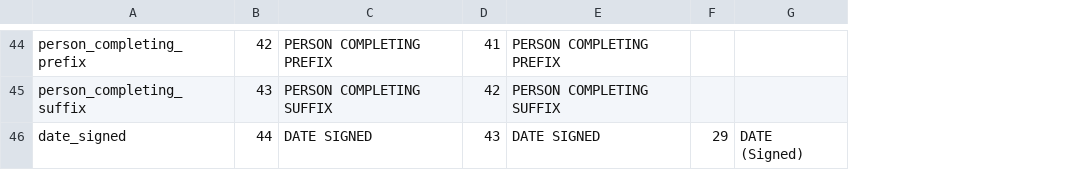
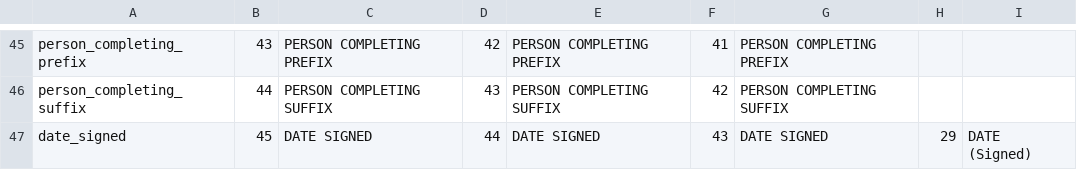
Before and after one commit to dwillis/fech-sources, a CSV file: F9.csv, drawn as a sheet; only a part is shown, gaps mark what is left out; addresses are those after the commit; the diff covers the shown part only; the diff names each change by its address in the sheet, - before the commit and + after, or states it on an @@ line.

```diff
--- a/F9.csv
+++ b/F9.csv
+column G, rows 45-47: PERSON COMPLETING PREFIX | PERSON COMPLETING SUFFIX | DATE SIGNED
+column H, row 47: 29
-B45: 42
+B45: 43
-D45: 41
+D45: 42
-F45: (empty)
+F45: 41
-B46: 43
+B46: 44
-D46: 42
+D46: 43
-F46: (empty)
+F46: 42
-B47: 44
+B47: 45
-D47: 43
+D47: 44
-F47: 29
+F47: 43
```
Also changed, not shown: 1 added row and 89 edited cells elsewhere in this file, 1 other file.
